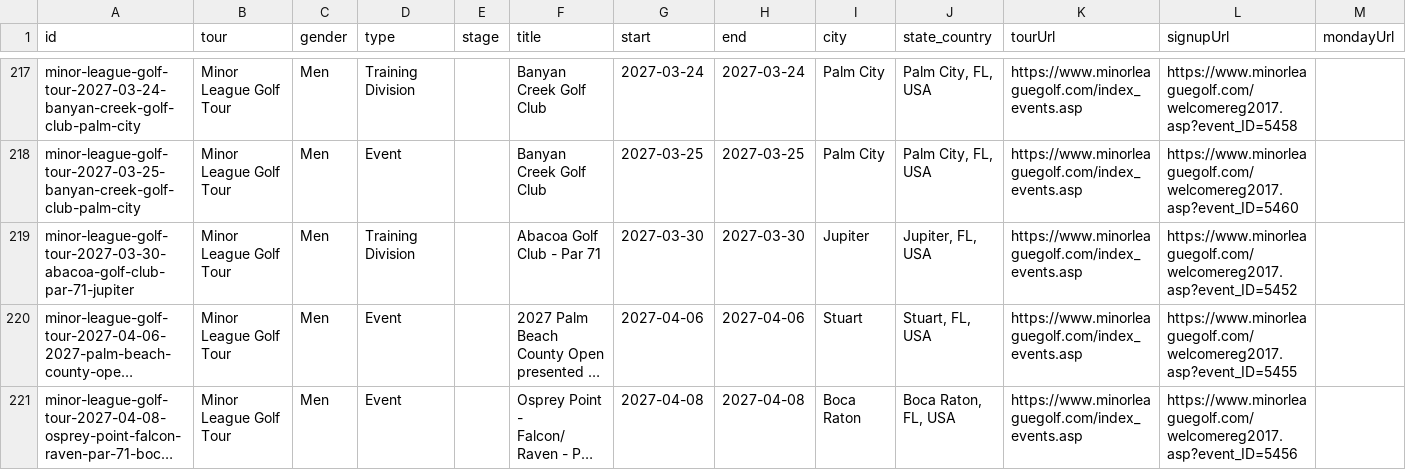
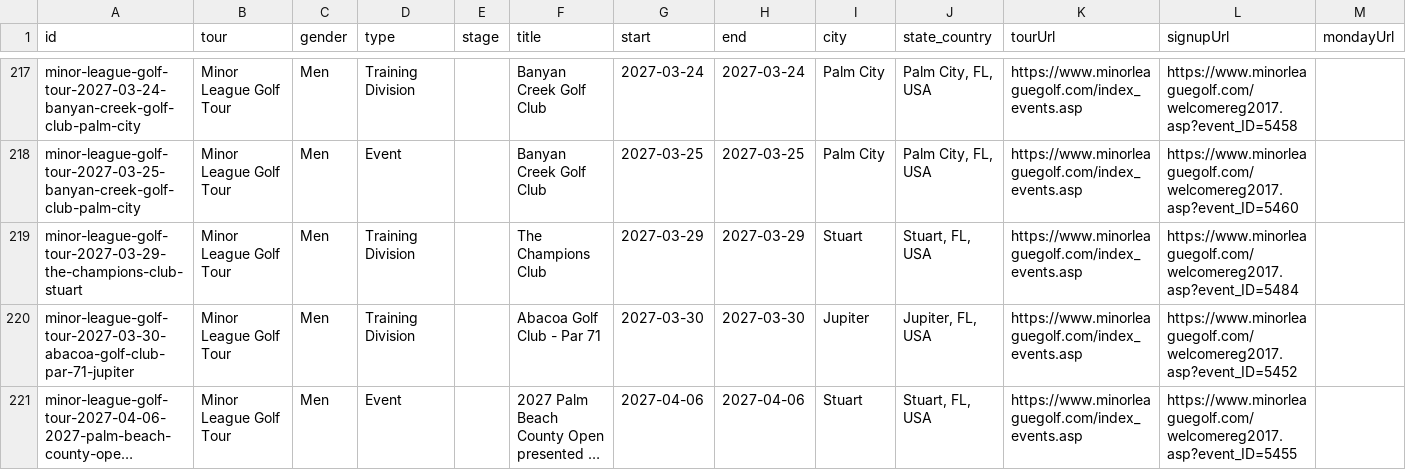
Before and after one commit to pbh007/propath-data, a CSV file: data/ProPath-MiniTour2026-MasterEvents.csv, drawn as a sheet; only a part is shown, gaps mark what is left out; the shorter side is filled out with more unchanged rows; long unchanged cells end in …; rows hold the shown columns only; the diff names each change by its address in the sheet, - before the commit and + after, or states it on an @@ line.

```diff
--- a/data/ProPath-MiniTour2026-MasterEvents.csv
+++ b/data/ProPath-MiniTour2026-MasterEvents.csv
+row 219: minor-league-golf-tour-2027-03-29-the-champions-club-stuart | Minor League Golf Tour | Men | Training Division |  | The Champions Club | 2027-03-29 | 2027-03-29 | Stuart | Stuart, FL, USA | https://www.minorleaguegolf.com/index_events.asp | https://www.minorleaguegolf.com/welcomereg2017.asp?event_ID=5484
```
Also changed, not shown: data/_incoming_mlgt_upcoming.csv.
